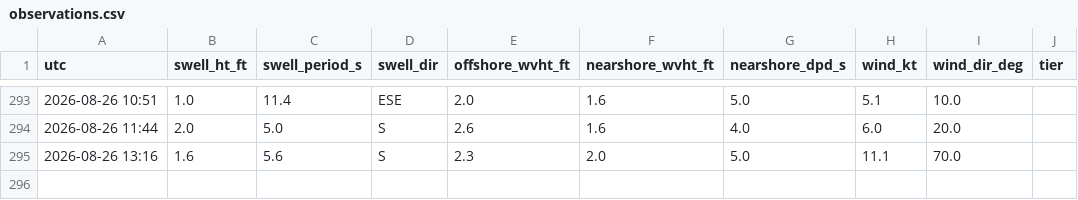
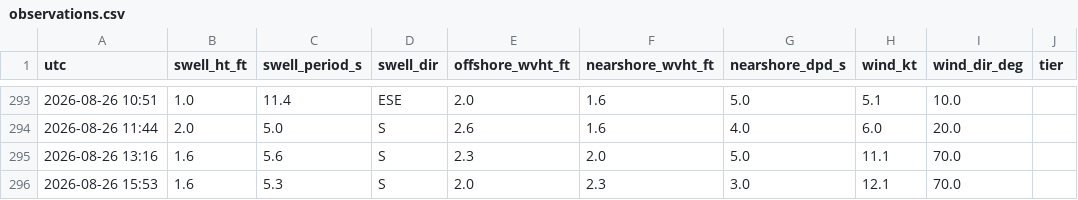
Before and after one commit to llboyd7/swell-alert, a CSV file: observations.csv, drawn as a sheet; only a part is shown, gaps mark what is left out; the diff names each change by its address in the sheet, - before the commit and + after, or states it on an @@ line.

```diff
--- a/observations.csv
+++ b/observations.csv
+row 296: 2026-08-26 15:53 | 1.6 | 5.3 | S | 2.0 | 2.3 | 3.0 | 12.1 | 70.0
```
